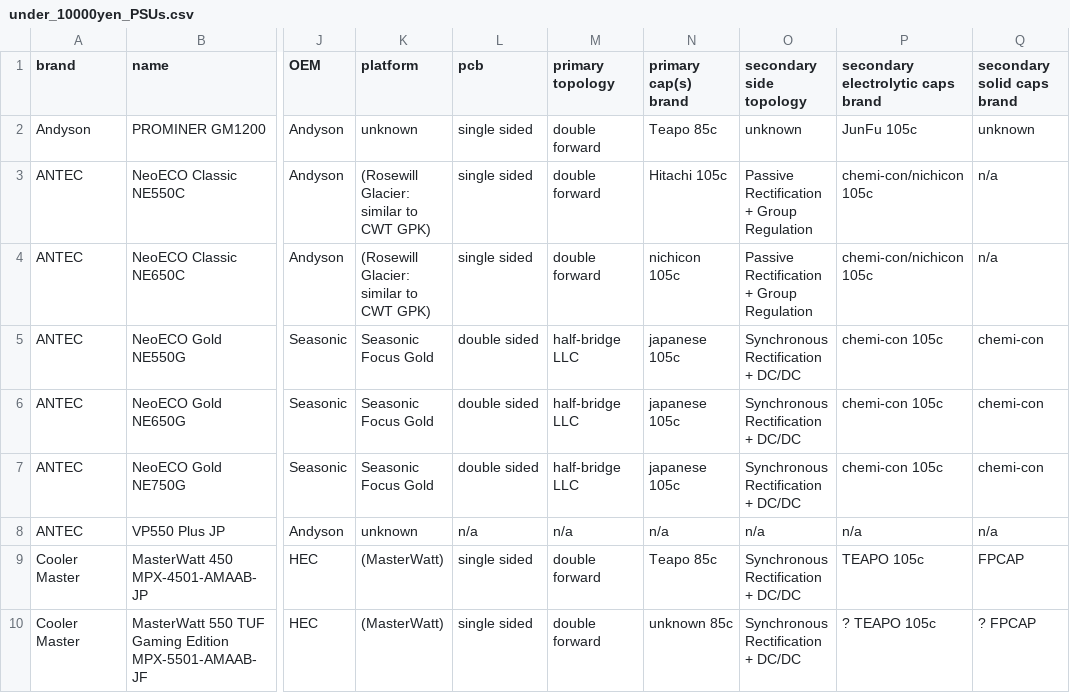
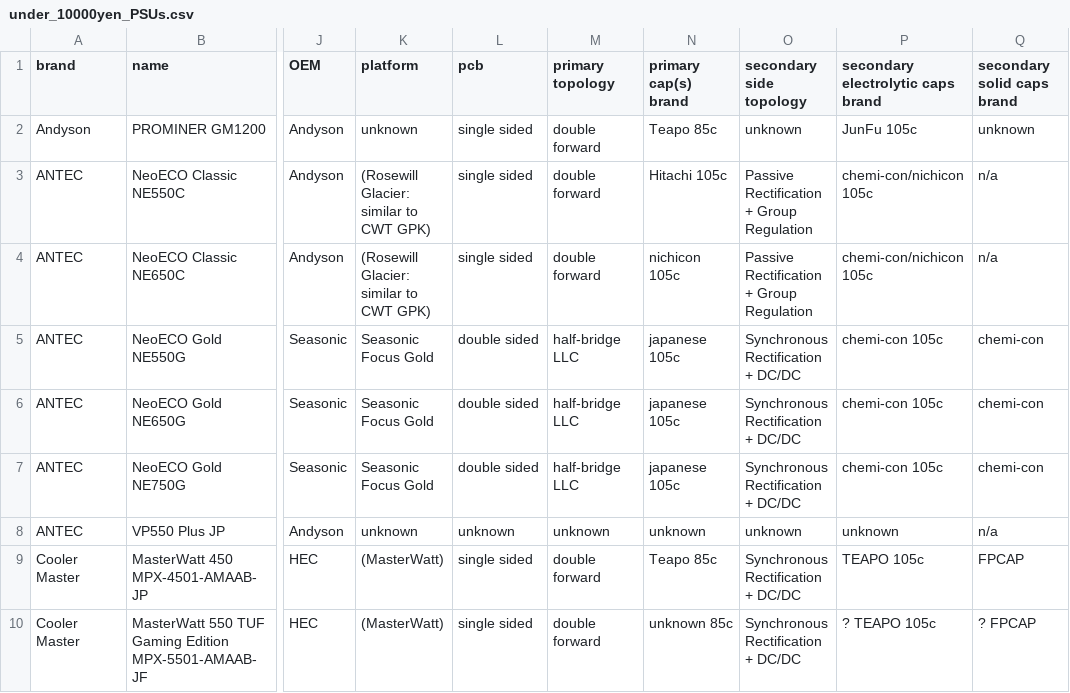
Before and after one commit to vpcf/PSUs_JPN, a CSV file: under_10000yen_PSUs.csv, drawn as a sheet; only a part is shown, gaps mark what is left out; the diff names each change by its address in the sheet, - before the commit and + after, or states it on an @@ line.

Commit message:
Fix inconsistent desctiption

```diff
--- a/under_10000yen_PSUs.csv
+++ b/under_10000yen_PSUs.csv
-L8 (pcb): n/a
+L8 (pcb): unknown
-M8 (primary topology): n/a
+M8 (primary topology): unknown
-N8 (primary cap(s) brand): n/a
+N8 (primary cap(s) brand): unknown
-O8 (secondary side topology): n/a
+O8 (secondary side topology): unknown
-P8: n/a
+P8: unknown
```
